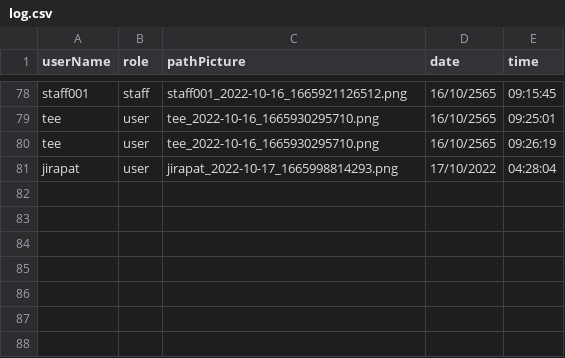
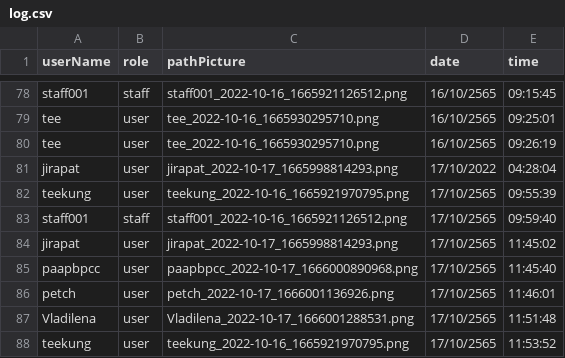
Before and after one commit to Ratchaphon1412/Student-Complaints, a CSV file: database/log.csv, drawn as a sheet; only a part is shown, gaps mark what is left out.

```diff
--- a/database/log.csv
+++ b/database/log.csv
@@ -81 +81,8 @@ tee,user,"tee_2022-10-16_1665930295710.png",16/10/2565,09:26:19
 jirapat,user,"jirapat_2022-10-17_1665998814293.png",17/10/2022,04:28:04
+teekung,user,"teekung_2022-10-16_1665921970795.png",17/10/2565,09:55:39
+staff001,staff,"staff001_2022-10-16_1665921126512.png",17/10/2565,09:59:40
+jirapat,user,"jirapat_2022-10-17_1665998814293.png",17/10/2565,11:45:02
+paapbpcc,user,"paapbpcc_2022-10-17_1666000890968.png",17/10/2565,11:45:40
+petch,user,"petch_2022-10-17_1666001136926.png",17/10/2565,11:46:01
+Vladilena,user,"Vladilena_2022-10-17_1666001288531.png",17/10/2565,11:51:48
+teekung,user,"teekung_2022-10-16_1665921970795.png",17/10/2565,11:53:52
```
Also changed, not shown: database/account.csv, database/pattern.csv, 8 other files.
